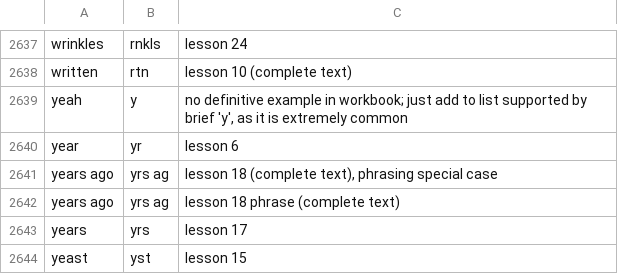
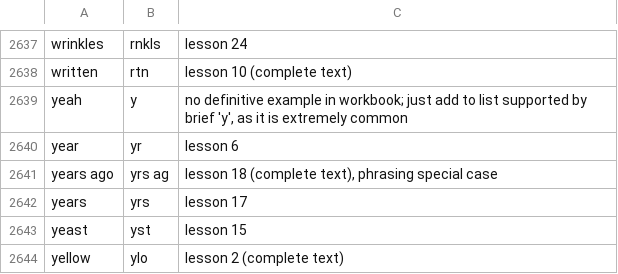
Before and after one commit to slowmaker/briefhandDict, a CSV file: dict.csv, drawn as a sheet; only a part is shown, gaps mark what is left out; the shorter side is filled out with more unchanged rows.

Commit message:
line 2641 extra space?

```diff
--- a/dict.csv
+++ b/dict.csv
@@ -2641,3 +2641,2 @@
 "years ago","yrs ag","lesson 18 (complete text), phrasing special case"
-"years ago","yrs ag","lesson 18 phrase (complete text)"
 "years","yrs","lesson 17"
```
